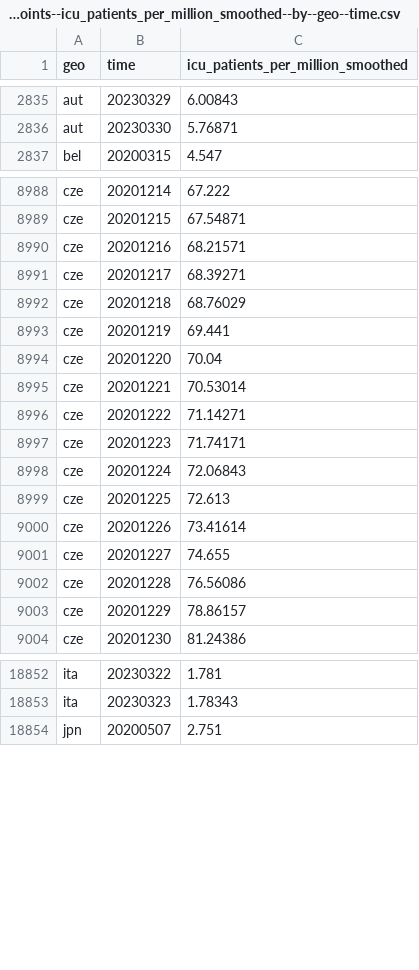
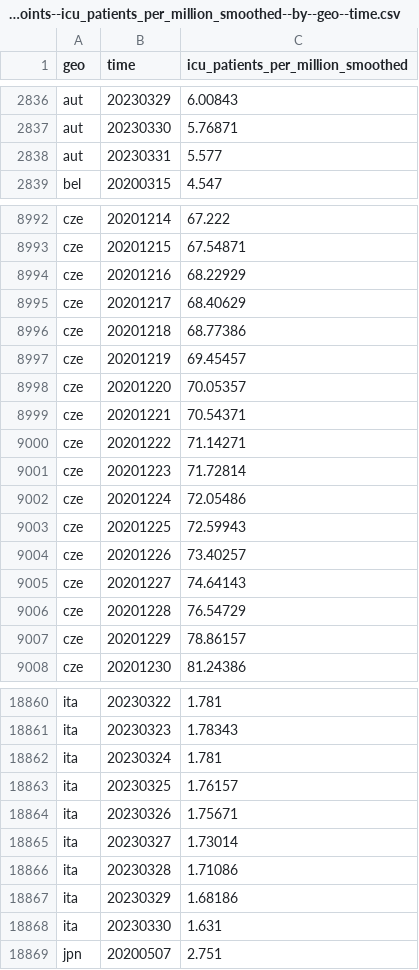
Before and after one commit to open-numbers/ddf--open_numbers--owid_covid_19, a CSV file: ddf--datapoints--icu_patients_per_million_smoothed--by--geo--time.csv, drawn as a sheet; only a part is shown, gaps mark what is left out; the diff covers the shown part only.

```diff
--- a/ddf--datapoints--icu_patients_per_million_smoothed--by--geo--time.csv
+++ b/ddf--datapoints--icu_patients_per_million_smoothed--by--geo--time.csv
@@ -2836,2 +2837,3 @@ aut,20230329,6.00843
 aut,20230330,5.76871
+aut,20230331,5.577
 bel,20200315,4.547
@@ -8989,15 +8993,15 @@ cze,20201214,67.222
 cze,20201215,67.54871
-cze,20201216,68.21571
-cze,20201217,68.39271
-cze,20201218,68.76029
-cze,20201219,69.441
-cze,20201220,70.04
-cze,20201221,70.53014
+cze,20201216,68.22929
+cze,20201217,68.40629
+cze,20201218,68.77386
+cze,20201219,69.45457
+cze,20201220,70.05357
+cze,20201221,70.54371
 cze,20201222,71.14271
-cze,20201223,71.74171
-cze,20201224,72.06843
-cze,20201225,72.613
-cze,20201226,73.41614
-cze,20201227,74.655
-cze,20201228,76.56086
+cze,20201223,71.72814
+cze,20201224,72.05486
+cze,20201225,72.59943
+cze,20201226,73.40257
+cze,20201227,74.64143
+cze,20201228,76.54729
 cze,20201229,78.86157
@@ -18853,2 +18861,9 @@ ita,20230322,1.781
 ita,20230323,1.78343
+ita,20230324,1.781
+ita,20230325,1.76157
+ita,20230326,1.75671
+ita,20230327,1.73014
+ita,20230328,1.71086
+ita,20230329,1.68186
+ita,20230330,1.631
 jpn,20200507,2.751
```
Also changed, not shown: 10 added rows and 37 edited cells elsewhere in this file, ddf--datapoints--people_fully_vaccinated_per_hundred--by--geo--time.csv, ddf--datapoints--total_boosters--by--geo--time.csv, 51 other files.
